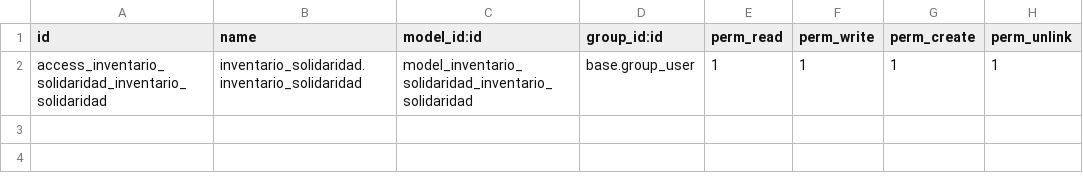
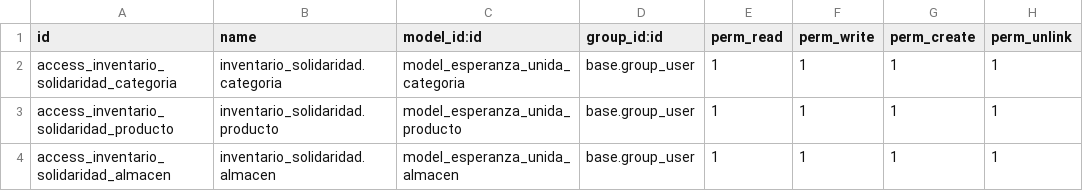
Before and after one commit to OriolITIC/M10_UF2, a CSV file: ODOO2/odoo-custom-addons/inventario_solidaridad/security/ir.model.access.csv, drawn as a sheet.

Commit message:
Funciona correctament falta model campaña #42

```diff
--- a/ODOO2/odoo-custom-addons/inventario_solidaridad/security/ir.model.access.csv
+++ b/ODOO2/odoo-custom-addons/inventario_solidaridad/security/ir.model.access.csv
@@ -1,2 +1,4 @@
 id,name,model_id:id,group_id:id,perm_read,perm_write,perm_create,perm_unlink
-access_inventario_solidaridad_inventario_solidaridad,inventario_solidaridad.inventario_solidaridad,model_inventario_solidaridad_inventario_solidaridad,base.group_user,1,1,1,1
+access_inventario_solidaridad_categoria,inventario_solidaridad.categoria,model_esperanza_unida_categoria,base.group_user,1,1,1,1
+access_inventario_solidaridad_producto,inventario_solidaridad.producto,model_esperanza_unida_producto,base.group_user,1,1,1,1
+access_inventario_solidaridad_almacen,inventario_solidaridad.almacen,model_esperanza_unida_almacen,base.group_user,1,1,1,1
```
Also changed, not shown: 20 other files.
